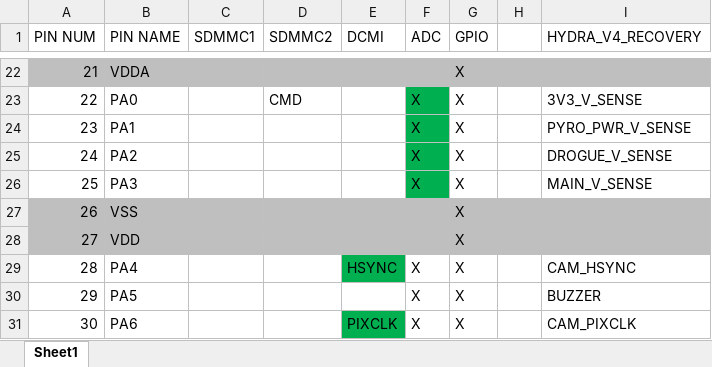
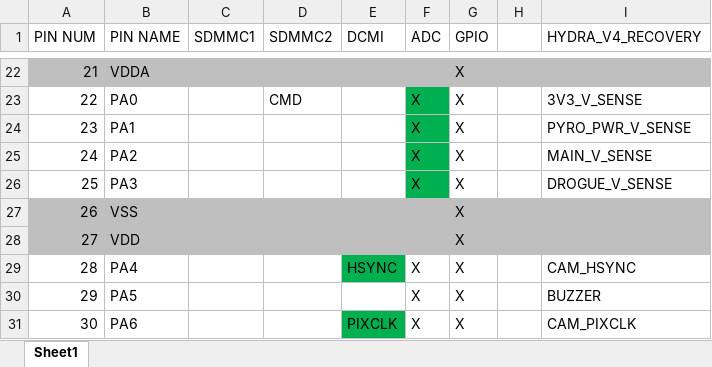
Before and after one commit to Serpopovici163/HYDRA_HARDWARE, an Excel workbook: HYDRA_V4_RECOVERY/STM32H730_PINOUT.xlsx, sheet Sheet1, drawn as a sheet; only a part is shown, gaps mark what is left out; values as stored, in another font and other column widths than the file's, no borders; the diff names each change by its address in the sheet, - before the commit and + after, or states it on an @@ line.

```diff
--- a/HYDRA_V4_RECOVERY/STM32H730_PINOUT.xlsx (sheet Sheet1)
+++ b/HYDRA_V4_RECOVERY/STM32H730_PINOUT.xlsx (sheet Sheet1)
-I25 (HYDRA_V4_RECOVERY): DROGUE_V_SENSE
+I25 (HYDRA_V4_RECOVERY): MAIN_V_SENSE
-I26 (HYDRA_V4_RECOVERY): MAIN_V_SENSE
+I26 (HYDRA_V4_RECOVERY): DROGUE_V_SENSE
```
Also changed, not shown: 26 other files.
